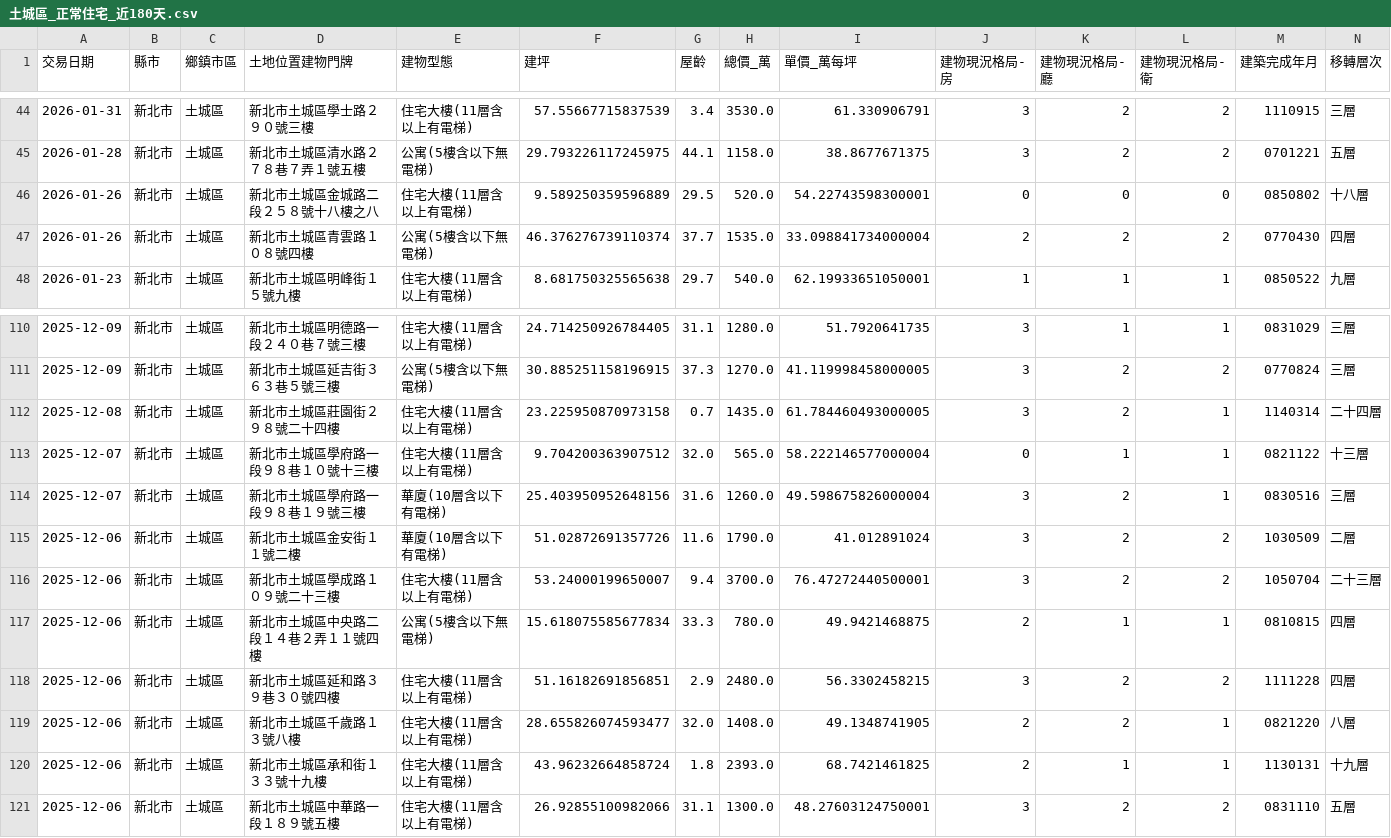
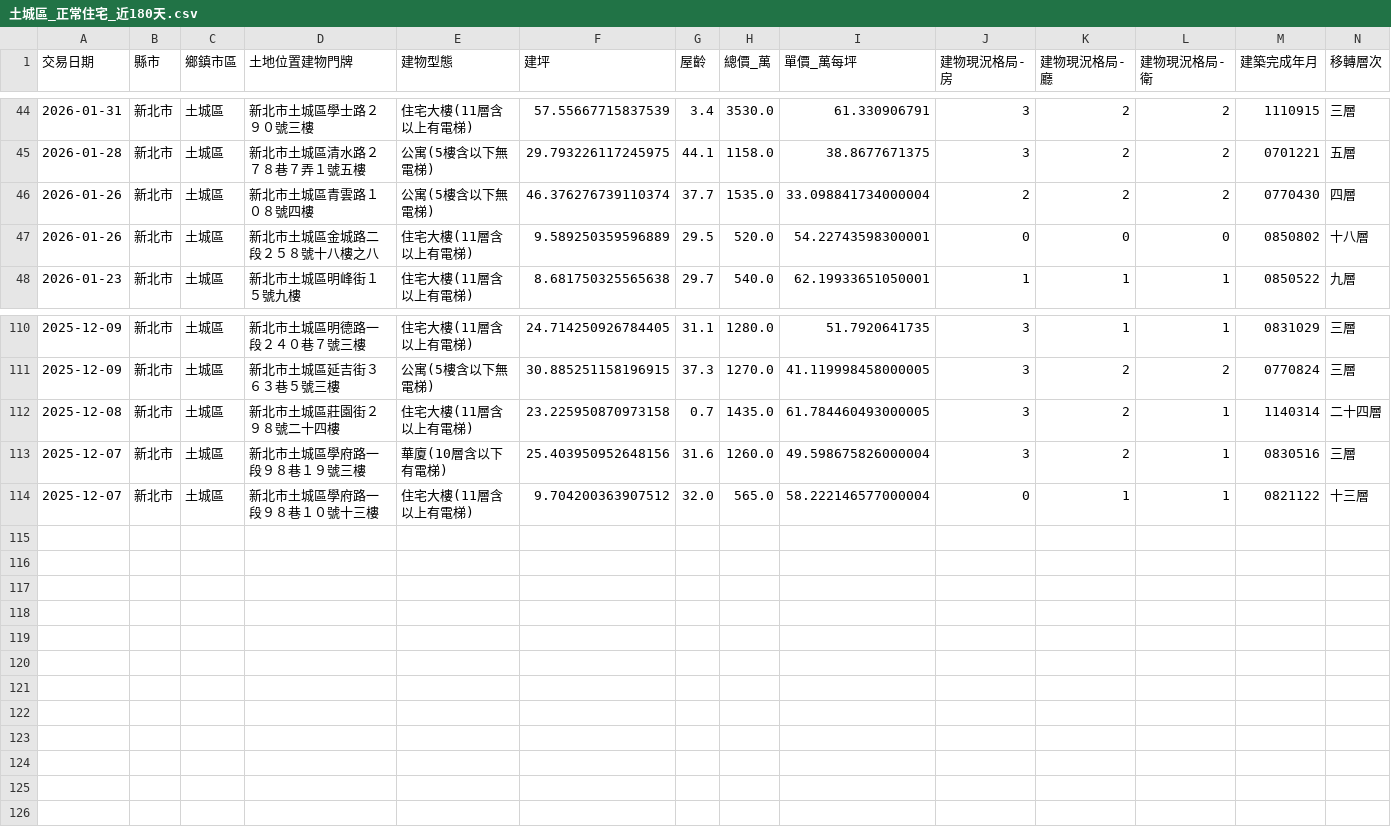
Before and after one commit to howard118008y-commits/Web, a CSV file: lvr-data/土城區_正常住宅_近180天.csv, drawn as a sheet; only a part is shown, gaps mark what is left out; removed rows and columns are numbered as before the commit, all else as after; rows hold the shown columns only; the diff covers the shown part only; the diff names each change by its address in the sheet, - before the commit and + after, or states it on an @@ line.

```diff
--- a/lvr-data/土城區_正常住宅_近180天.csv
+++ b/lvr-data/土城區_正常住宅_近180天.csv
@@ row 47 moved to row 46: 2026-01-26 @@
@@ row 114 moved to row 113: 2025-12-07 @@
-row 115: 2025-12-06 | 新北市 | 土城區 | 新北市土城區金安街１１號二樓 | 華廈(10層含以下有電梯) | 51.02872691357726 | 11.6 | 1790.0 | 41.012891024 | 3 | 2 | 2 | 1030509 | 二層
-row 116: 2025-12-06 | 新北市 | 土城區 | 新北市土城區學成路１０９號二十三樓 | 住宅大樓(11層含以上有電梯) | 53.24000199650007 | 9.4 | 3700.0 | 76.47272440500001 | 3 | 2 | 2 | 1050704 | 二十三層
-row 117: 2025-12-06 | 新北市 | 土城區 | 新北市土城區中央路二段１４巷２弄１１號四樓 | 公寓(5樓含以下無電梯) | 15.618075585677834 | 33.3 | 780.0 | 49.9421468875 | 2 | 1 | 1 | 0810815 | 四層
-row 118: 2025-12-06 | 新北市 | 土城區 | 新北市土城區延和路３９巷３０號四樓 | 住宅大樓(11層含以上有電梯) | 51.16182691856851 | 2.9 | 2480.0 | 56.3302458215 | 3 | 2 | 2 | 1111228 | 四層
-row 119: 2025-12-06 | 新北市 | 土城區 | 新北市土城區千歲路１３號八樓 | 住宅大樓(11層含以上有電梯) | 28.655826074593477 | 32.0 | 1408.0 | 49.1348741905 | 2 | 2 | 1 | 0821220 | 八層
-row 120: 2025-12-06 | 新北市 | 土城區 | 新北市土城區承和街１３３號十九樓 | 住宅大樓(11層含以上有電梯) | 43.96232664858724 | 1.8 | 2393.0 | 68.7421461825 | 2 | 1 | 1 | 1130131 | 十九層
-row 121: 2025-12-06 | 新北市 | 土城區 | 新北市土城區中華路一段１８９號五樓 | 住宅大樓(11層含以上有電梯) | 26.92855100982066 | 31.1 | 1300.0 | 48.27603124750001 | 3 | 2 | 2 | 0831110 | 五層
```
Also changed, not shown: 13 moved rows elsewhere in this file, lvr-data/中和區_正常住宅_近180天.csv, lvr-data/新店區_正常住宅_近180天.csv, 27 other files.
